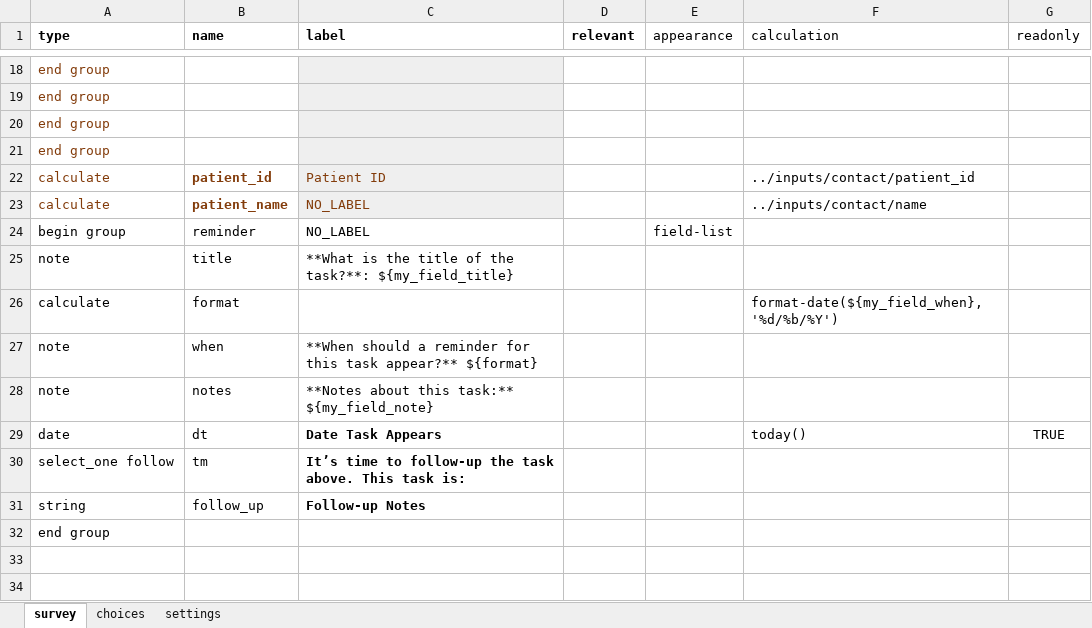
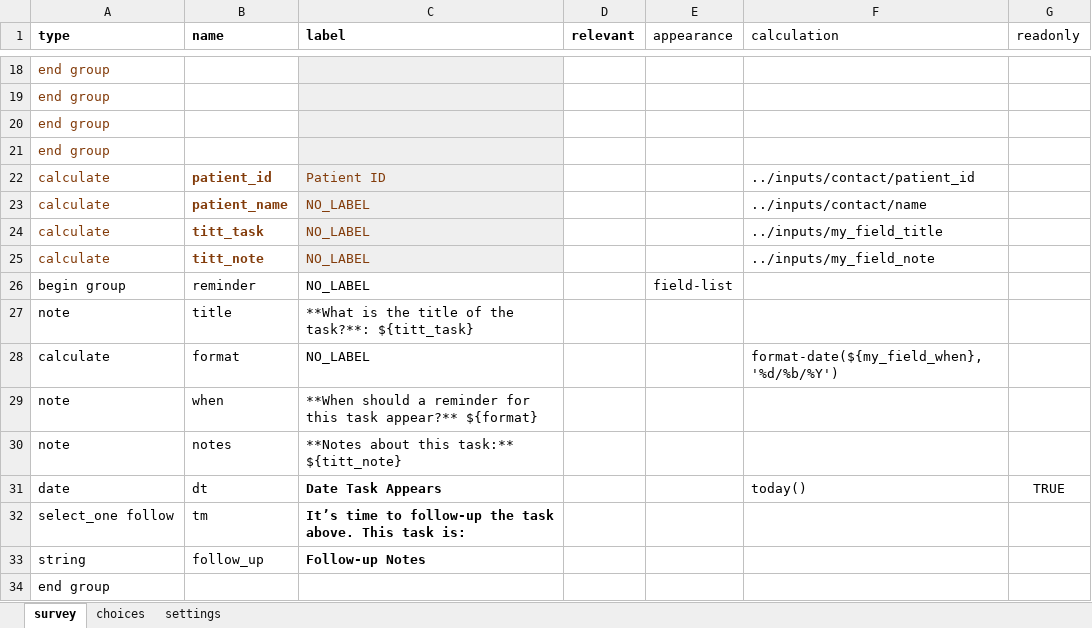
Before and after one commit to gitcliff/mydhi-cht-config, an Excel workbook: config/forms/app/reminder.xlsx, sheet survey, drawn as a sheet; only a part is shown, gaps mark what is left out; values as stored, in another font and other column widths than the file's, no borders; charts and pictures not drawn; addresses are those after the commit; the diff names each change by its address in the sheet, - before the commit and + after, or states it on an @@ line.

Commit message:
auto:adding translations for the reminder form

```diff
--- a/config/forms/app/reminder.xlsx (sheet survey)
+++ b/config/forms/app/reminder.xlsx (sheet survey)
+row 24: calculate | titt_task | NO_LABEL |  |  | ../inputs/my_field_title
+row 25: calculate | titt_note | NO_LABEL |  |  | ../inputs/my_field_note
-C27 (label): …the task?**: ${my_field_title}
+C27 (label): …the task?**: ${titt_task}
-C28 (label): (empty)
+C28 (label): NO_LABEL
-C30 (label): **Notes about this task:** ${my_field_note}
+C30 (label): **Notes about this task:** ${titt_note}
```
Also changed, not shown: sheet settings, 2 other files.
